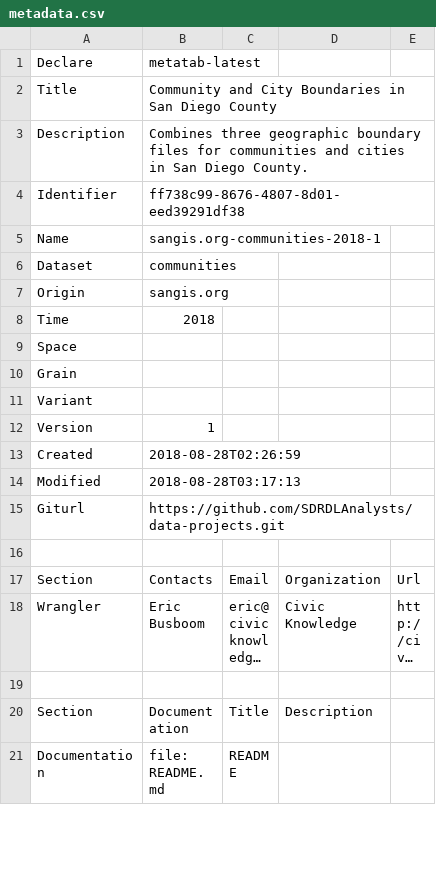
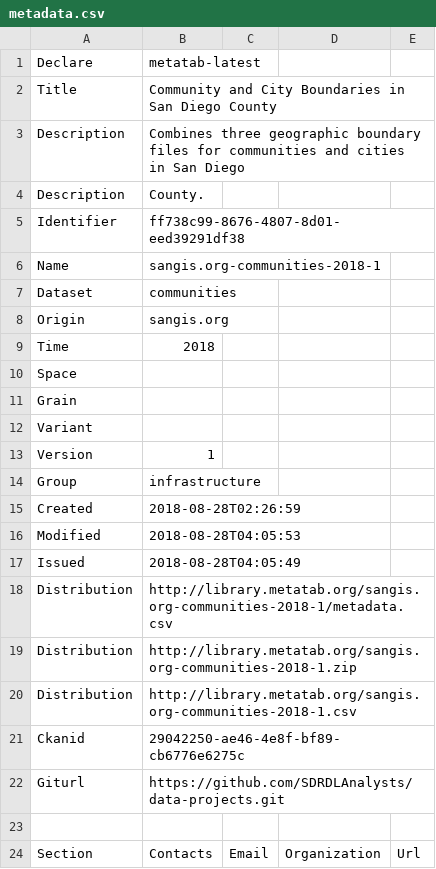
Before and after one commit to SDRDLAnalysts/data-projects, a CSV file: sangis.org/sangis.org-communities-2018/metadata.csv, drawn as a sheet; only a part is shown; the shorter side is filled out with more unchanged rows; long unchanged cells end in …; addresses are those after the commit; the diff names each change by its address in the sheet, - before the commit and + after, or states it on an @@ line.

```diff
--- a/sangis.org/sangis.org-communities-2018/metadata.csv
+++ b/sangis.org/sangis.org-communities-2018/metadata.csv
-B3: …San Diego County.
+B3: …San Diego
+row 4: Description | County.
+row 14: Group | infrastructure
-B16: 2018-08-28T03:17:13
+B16: 2018-08-28T04:05:53
+row 17: Issued | 2018-08-28T04:05:49
+row 18: Distribution | http://library.metatab.org/sangis.org-communities-2018-1/metadata.csv
+row 19: Distribution | http://library.metatab.org/sangis.org-communities-2018-1.zip
+row 20: Distribution | http://library.metatab.org/sangis.org-communities-2018-1.csv
+row 21: Ckanid | 29042250-ae46-4e8f-bf89-cb6776e6275c
```
Also changed, not shown: 5 other files.
